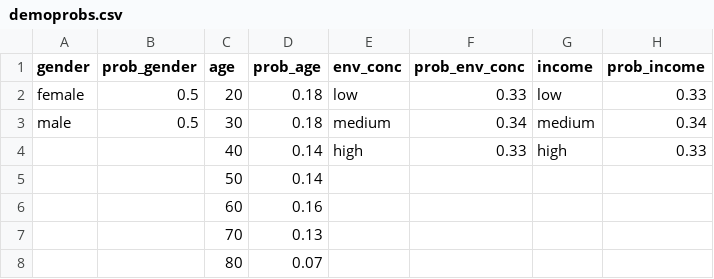
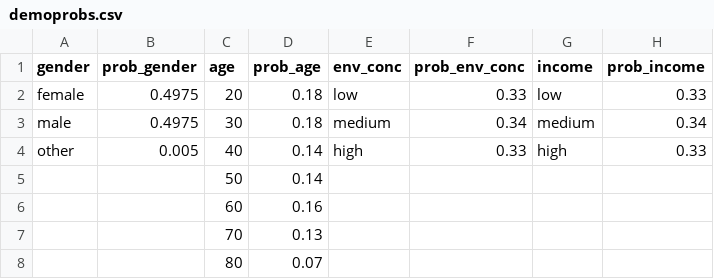
Before and after one commit to mikefsway/polypersona, a CSV file: demoprobs.csv, drawn as a sheet; only a part is shown; the diff names each change by its address in the sheet, - before the commit and + after, or states it on an @@ line.

Commit message:
Update demoprobs.csv

```diff
--- a/demoprobs.csv
+++ b/demoprobs.csv
-B2:B3 (prob_gender): 0.5
+B2:B3 (prob_gender): 0.4975
-A4 (gender): (empty)
+A4 (gender): other
-B4 (prob_gender): (empty)
+B4 (prob_gender): 0.005
```
